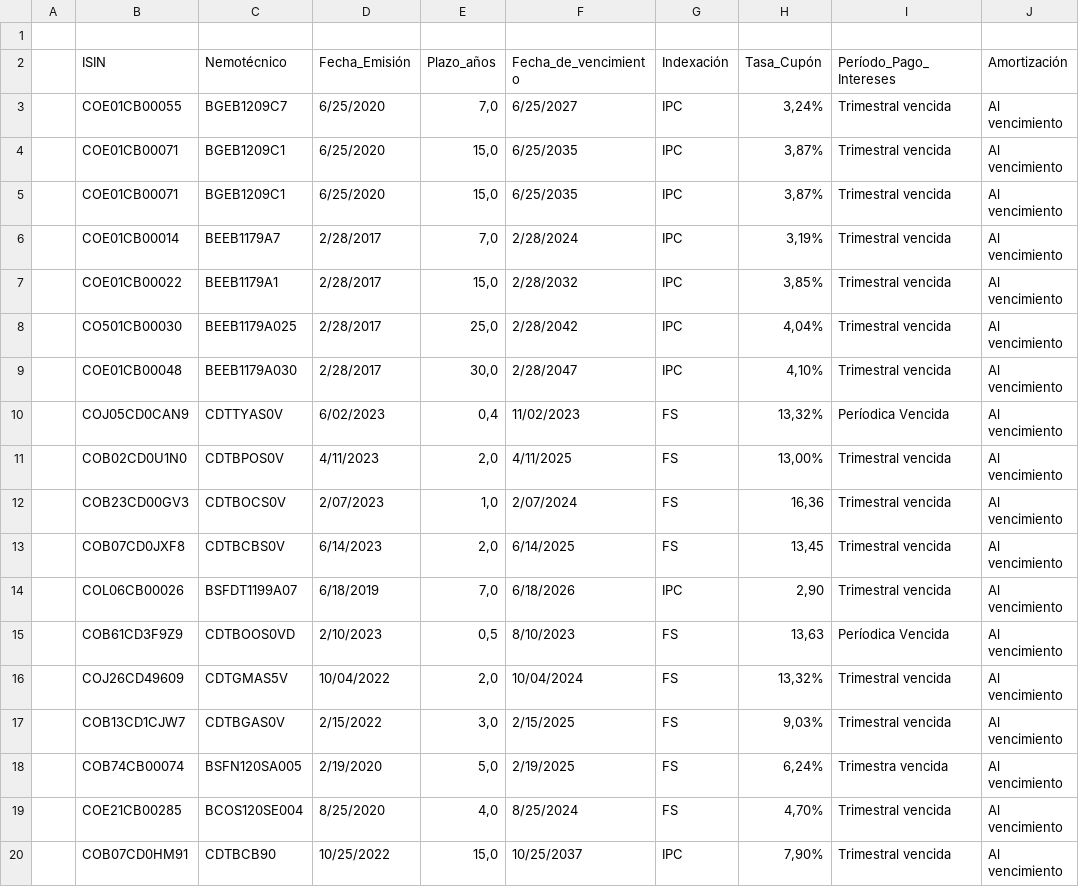
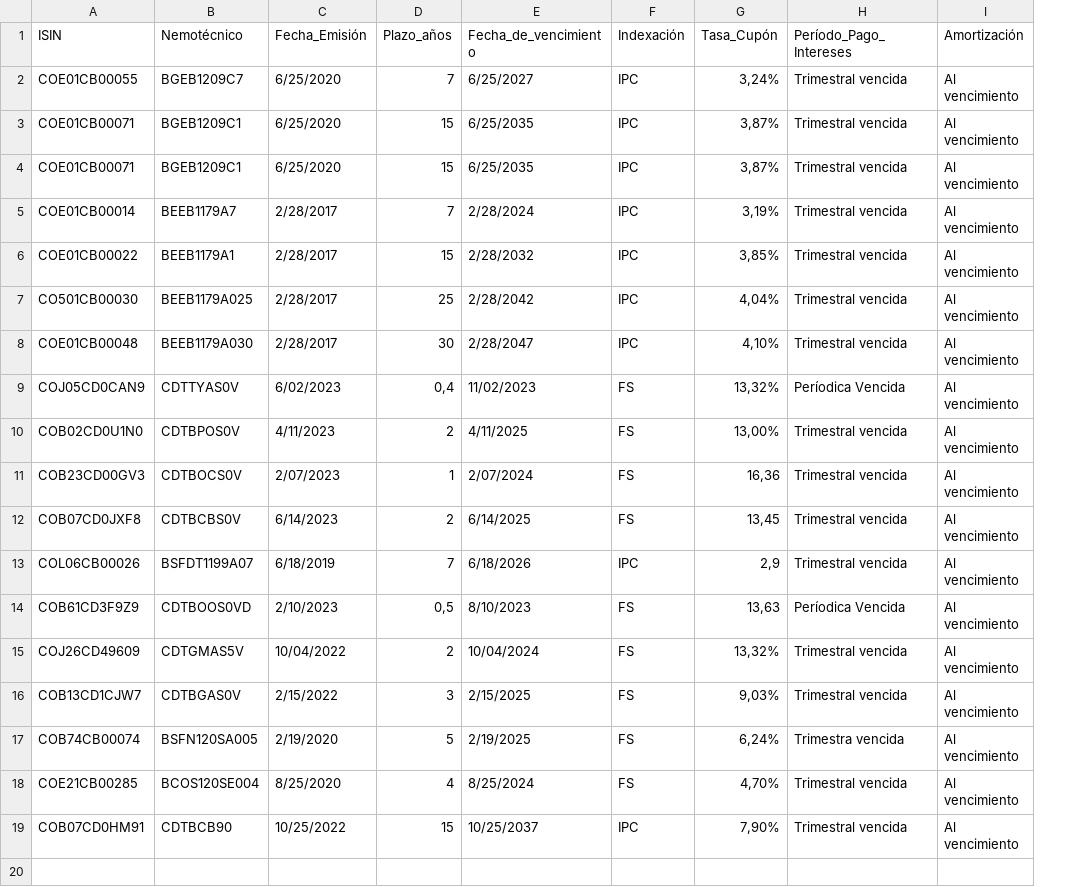
Before and after one commit to Paulit10/Taller-1-riesgo, a CSV file: Data_Bonos.csv, drawn as a sheet; only a part is shown; removed rows and columns are numbered as before the commit, all else as after; rows hold the shown columns only; the diff names each change by its address in the sheet, - before the commit and + after, or states it on an @@ line.

Commit message:
Add files via upload

```diff
--- a/Data_Bonos.csv
+++ b/Data_Bonos.csv
-column A, empty
-row 1: (empty)
-D2 (Plazo_años): 7,0
+D2 (Plazo_años): 7
-D3:D4 (Plazo_años): 15,0
+D3:D4 (Plazo_años): 15
-D5 (Plazo_años): 7,0
+D5 (Plazo_años): 7
-D6 (Plazo_años): 15,0
+D6 (Plazo_años): 15
-D7 (Plazo_años): 25,0
+D7 (Plazo_años): 25
-D8 (Plazo_años): 30,0
+D8 (Plazo_años): 30
-D10 (Plazo_años): 2,0
+D10 (Plazo_años): 2
-D11 (Plazo_años): 1,0
+D11 (Plazo_años): 1
-D12 (Plazo_años): 2,0
+D12 (Plazo_años): 2
-D13 (Plazo_años): 7,0
+D13 (Plazo_años): 7
-G13 (Tasa_Cupón): 2,90
+G13 (Tasa_Cupón): 2,9
-D15 (Plazo_años): 2,0
+D15 (Plazo_años): 2
-D16 (Plazo_años): 3,0
+D16 (Plazo_años): 3
-D17 (Plazo_años): 5,0
+D17 (Plazo_años): 5
-D18 (Plazo_años): 4,0
+D18 (Plazo_años): 4
-D19 (Plazo_años): 15,0
+D19 (Plazo_años): 15
```
